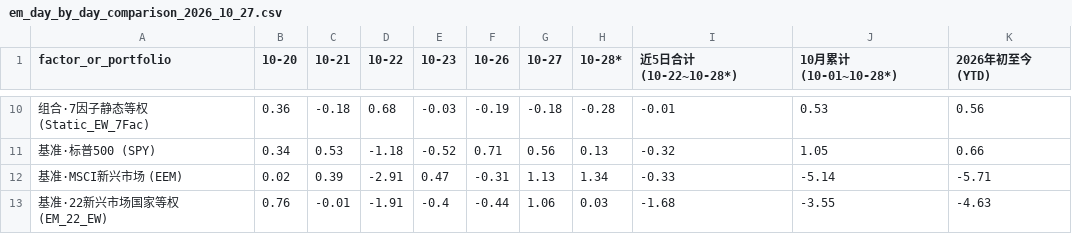
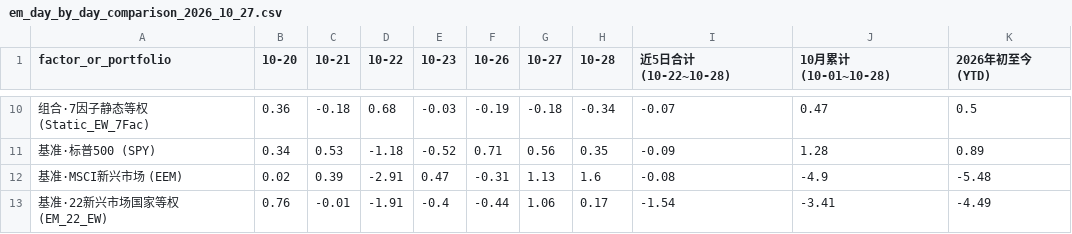
Before and after one commit to YangXiaoShawn/open-economic-quant-em-factor-timing, a CSV file: reports/live_readiness_2026_10/em_day_by_day_comparison_2026_10_27.csv, drawn as a sheet; only a part is shown, gaps mark what is left out; the diff covers the shown part only; the diff names each change by its address in the sheet, - before the commit and + after, or states it on an @@ line.

```diff
--- a/reports/live_readiness_2026_10/em_day_by_day_comparison_2026_10_27.csv
+++ b/reports/live_readiness_2026_10/em_day_by_day_comparison_2026_10_27.csv
-H1: 10-28*
+H1: 10-28
-I1: 近5日合计(10-22~10-28*)
+I1: 近5日合计(10-22~10-28)
-J1: 10月累计(10-01~10-28*)
+J1: 10月累计(10-01~10-28)
-H10 (10-28): -0.28
+H10 (10-28): -0.34
-I10 (近5日合计(10-22~10-28)): -0.01
+I10 (近5日合计(10-22~10-28)): -0.07
-J10 (10月累计(10-01~10-28)): 0.53
+J10 (10月累计(10-01~10-28)): 0.47
-K10 (2026年初至今(YTD)): 0.56
+K10 (2026年初至今(YTD)): 0.5
-H11 (10-28): 0.13
+H11 (10-28): 0.35
-I11 (近5日合计(10-22~10-28)): -0.32
+I11 (近5日合计(10-22~10-28)): -0.09
-J11 (10月累计(10-01~10-28)): 1.05
+J11 (10月累计(10-01~10-28)): 1.28
-K11 (2026年初至今(YTD)): 0.66
+K11 (2026年初至今(YTD)): 0.89
-H12 (10-28): 1.34
+H12 (10-28): 1.6
-I12 (近5日合计(10-22~10-28)): -0.33
+I12 (近5日合计(10-22~10-28)): -0.08
-J12 (10月累计(10-01~10-28)): -5.14
+J12 (10月累计(10-01~10-28)): -4.9
-K12 (2026年初至今(YTD)): -5.71
+K12 (2026年初至今(YTD)): -5.48
-H13 (10-28): 0.03
+H13 (10-28): 0.17
-I13 (近5日合计(10-22~10-28)): -1.68
+I13 (近5日合计(10-22~10-28)): -1.54
-J13 (10月累计(10-01~10-28)): -3.55
+J13 (10月累计(10-01~10-28)): -3.41
-K13 (2026年初至今(YTD)): -4.63
+K13 (2026年初至今(YTD)): -4.49
```
Also changed, not shown: 32 edited cells elsewhere in this file, reports/live_readiness_2026_10/em_countries_day_by_day_2026_10_27.csv, reports/live_readiness_2026_10/em_countries_day_by_day_2026_10_28.csv, 1 other file.
